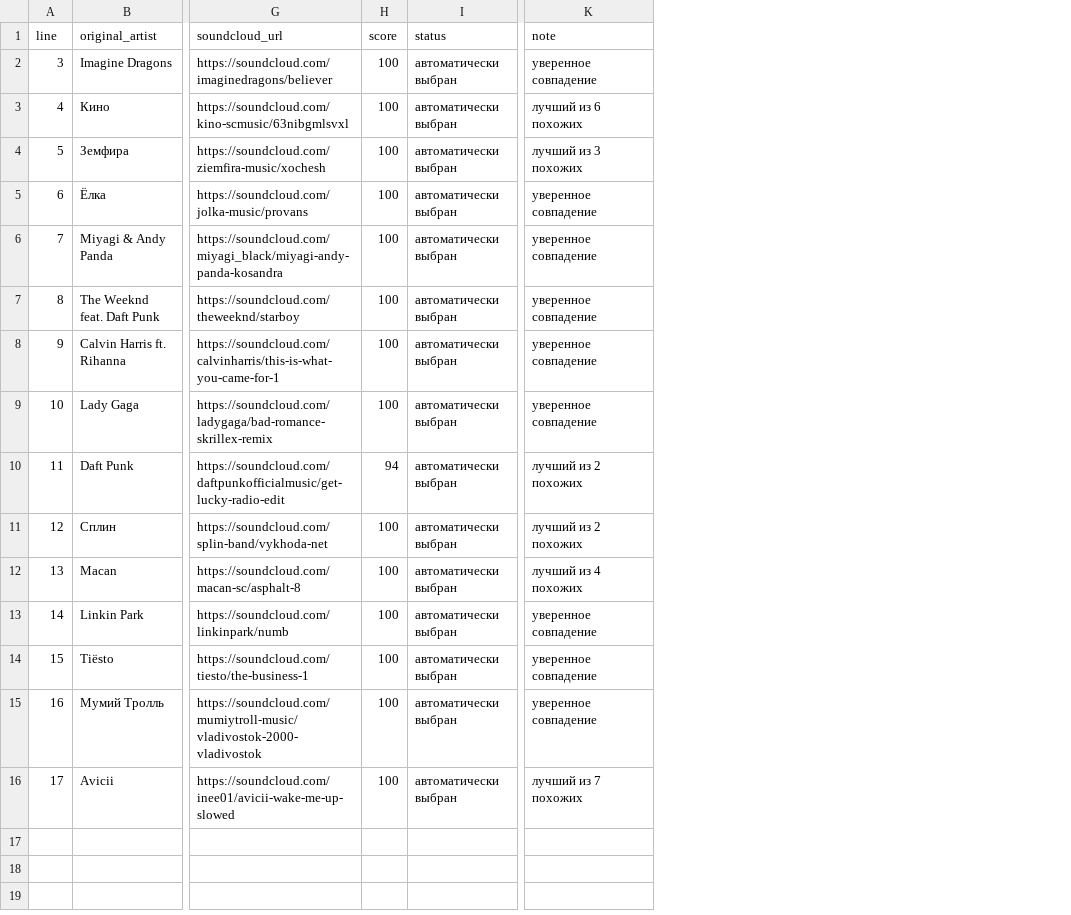
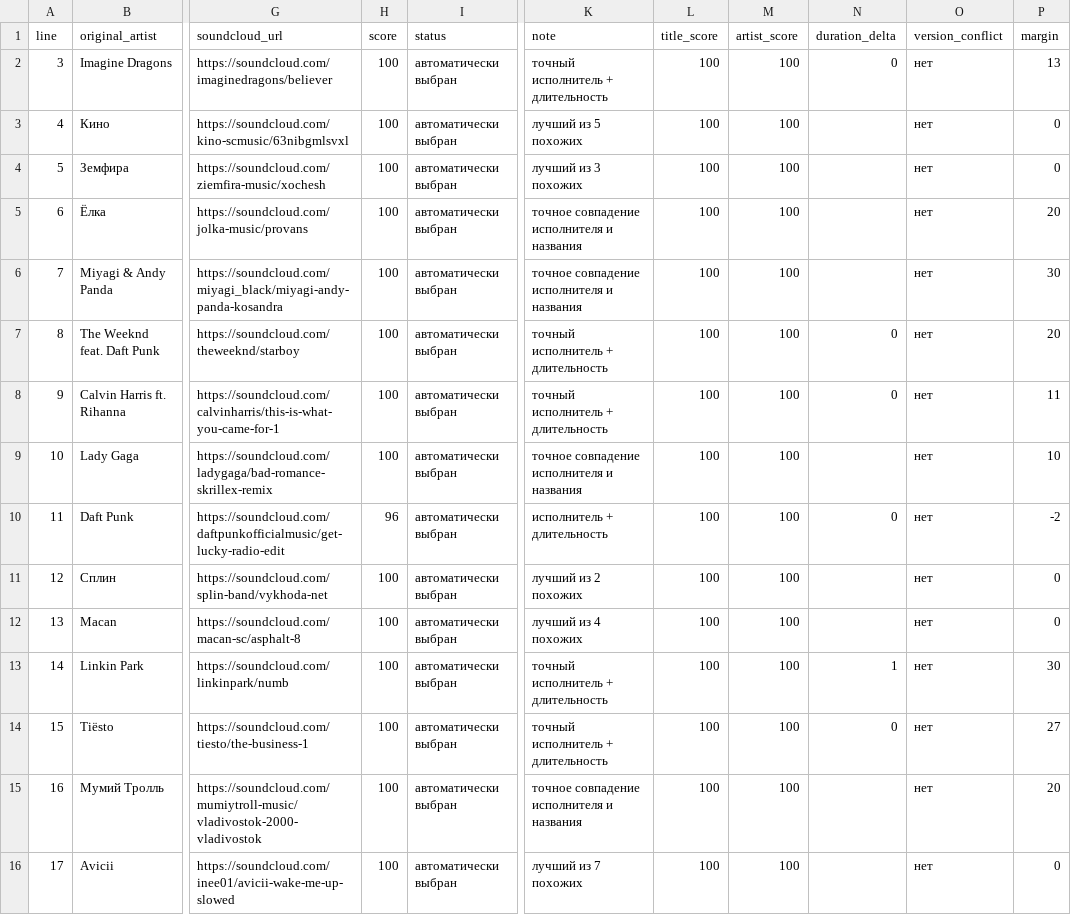
Before and after one commit to pumpumGiorno/izvkvsc, a CSV file: examples/report.sample.csv, drawn as a sheet; only a part is shown, gaps mark what is left out; the diff names each change by its address in the sheet, - before the commit and + after, or states it on an @@ line.

```diff
--- a/examples/report.sample.csv
+++ b/examples/report.sample.csv
+column L (title_score), rows 2-16: all 100
+column M (artist_score), rows 2-16: all 100
+column N (duration_delta), rows 2-14: 0 |  |  |  |  | 0 | 0 |  | 0 |  |  | 1 | 0
+column O (version_conflict), rows 2-16: all нет
+column P (margin), rows 2-16: 13 | 0 | 0 | 20 | 30 | 20 | 11 | 10 | -2 | 0 | 0 | 30 | 27 | 20 | 0
-K2 (note): уверенное совпадение
+K2 (note): точный исполнитель + длительность
-K3 (note): лучший из 6 похожих
+K3 (note): лучший из 5 похожих
-K5:K6 (note): уверенное совпадение
+K5:K6 (note): точное совпадение исполнителя и названия
-K7:K8 (note): уверенное совпадение
+K7:K8 (note): точный исполнитель + длительность
-K9 (note): уверенное совпадение
+K9 (note): точное совпадение исполнителя и названия
-H10 (score): 94
+H10 (score): 96
-K10 (note): лучший из 2 похожих
+K10 (note): исполнитель + длительность
-K13:K14 (note): уверенное совпадение
+K13:K14 (note): точный исполнитель + длительность
-K15 (note): уверенное совпадение
+K15 (note): точное совпадение исполнителя и названия
```
Also changed, not shown: 6 other files.
